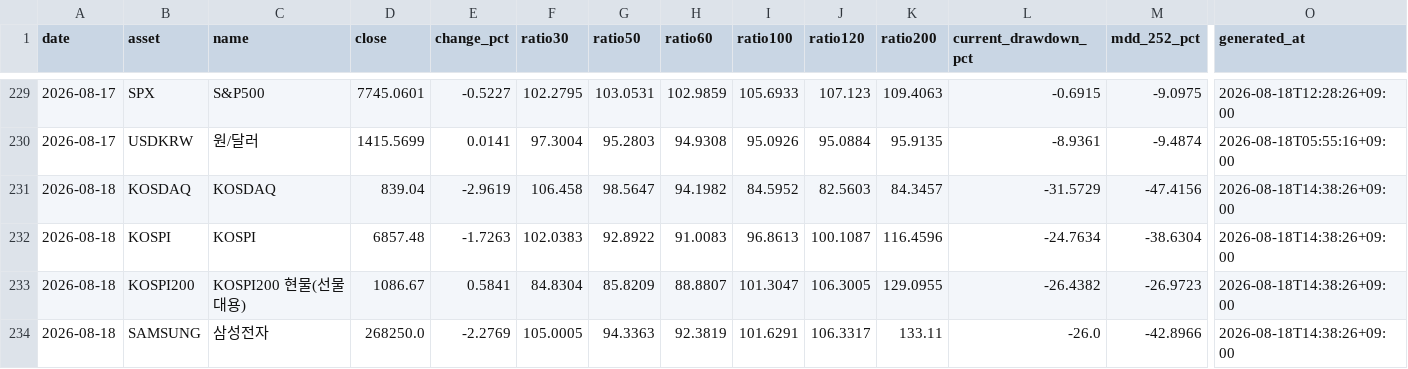
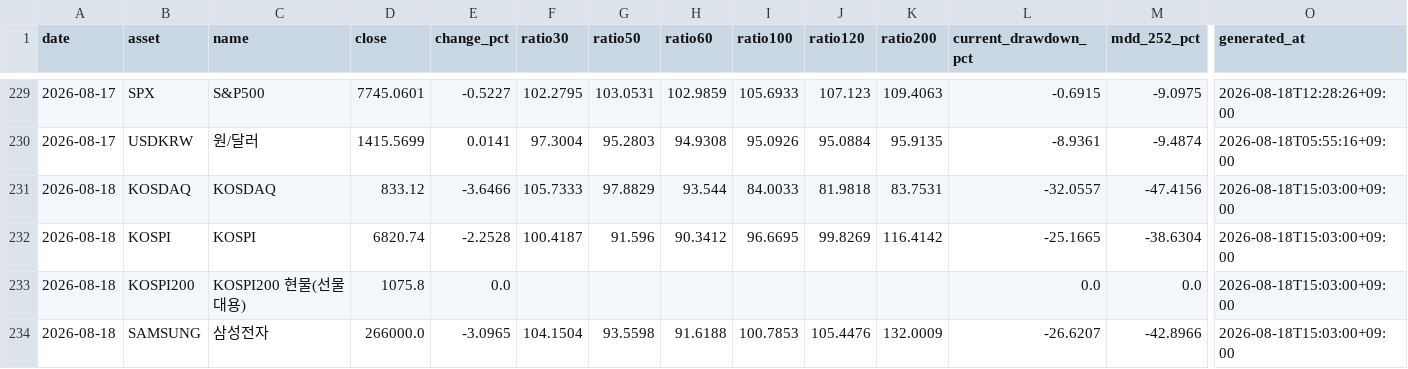
Before and after one commit to JungMin-4287/global-macro-korea-regime-dashboard, a CSV file: docs/data/daily_archive.csv, drawn as a sheet; only a part is shown, gaps mark what is left out; removed rows and columns are numbered as before the commit, all else as after; rows hold the shown columns only; the diff covers the shown part only; the diff names each change by its address in the sheet, - before the commit and + after, or states it on an @@ line.

```diff
--- a/docs/data/daily_archive.csv
+++ b/docs/data/daily_archive.csv
-D231 (close): 839.04
+D231 (close): 833.12
-E231 (change_pct): -2.9619
+E231 (change_pct): -3.6466
-F231 (ratio30): 106.458
+F231 (ratio30): 105.7333
-G231 (ratio50): 98.5647
+G231 (ratio50): 97.8829
-H231 (ratio60): 94.1982
+H231 (ratio60): 93.544
-I231 (ratio100): 84.5952
+I231 (ratio100): 84.0033
-J231 (ratio120): 82.5603
+J231 (ratio120): 81.9818
-K231 (ratio200): 84.3457
+K231 (ratio200): 83.7531
-L231 (current_drawdown_pct): -31.5729
+L231 (current_drawdown_pct): -32.0557
-O231:O232 (generated_at): 2026-08-18T14:38:26+09:00
+O231:O232 (generated_at): 2026-08-18T15:03:00+09:00
-D232 (close): 6857.48
+D232 (close): 6820.74
-E232 (change_pct): -1.7263
+E232 (change_pct): -2.2528
-F232 (ratio30): 102.0383
+F232 (ratio30): 100.4187
-G232 (ratio50): 92.8922
+G232 (ratio50): 91.596
-H232 (ratio60): 91.0083
+H232 (ratio60): 90.3412
-I232 (ratio100): 96.8613
+I232 (ratio100): 96.6695
-J232 (ratio120): 100.1087
+J232 (ratio120): 99.8269
-K232 (ratio200): 116.4596
+K232 (ratio200): 116.4142
-L232 (current_drawdown_pct): -24.7634
+L232 (current_drawdown_pct): -25.1665
-row 233: 2026-08-18 | KOSPI200 | KOSPI200 현물(선물 대용) | 1086.67 | 0.5841 | 84.8304 | 85.8209 | 88.8807 | 101.3047 | 106.3005 | 129.0955 | -26.4382 | -26.9723 | 2026-08-18T14:38:26+09:00
+row 233: 2026-08-18 | KOSPI200 | KOSPI200 현물(선물 대용) | 1075.8 | 0.0 |  |  |  |  |  |  | 0.0 | 0.0 | 2026-08-18T15:03:00+09:00
-D234 (close): 268250.0
+D234 (close): 266000.0
-E234 (change_pct): -2.2769
+E234 (change_pct): -3.0965
-F234 (ratio30): 105.0005
+F234 (ratio30): 104.1504
-G234 (ratio50): 94.3363
+G234 (ratio50): 93.5598
-H234 (ratio60): 92.3819
+H234 (ratio60): 91.6188
-I234 (ratio100): 101.6291
+I234 (ratio100): 100.7853
-J234 (ratio120): 106.3317
+J234 (ratio120): 105.4476
-K234 (ratio200): 133.11
+K234 (ratio200): 132.0009
-L234 (current_drawdown_pct): -26.0
+L234 (current_drawdown_pct): -26.6207
-O234 (generated_at): 2026-08-18T14:38:26+09:00
+O234 (generated_at): 2026-08-18T15:03:00+09:00
```
Also changed, not shown: 27 edited cells elsewhere in this file, docs/data/correction_flow_map.csv, docs/data/foreign_net_buy_history.csv, 4 other files.
